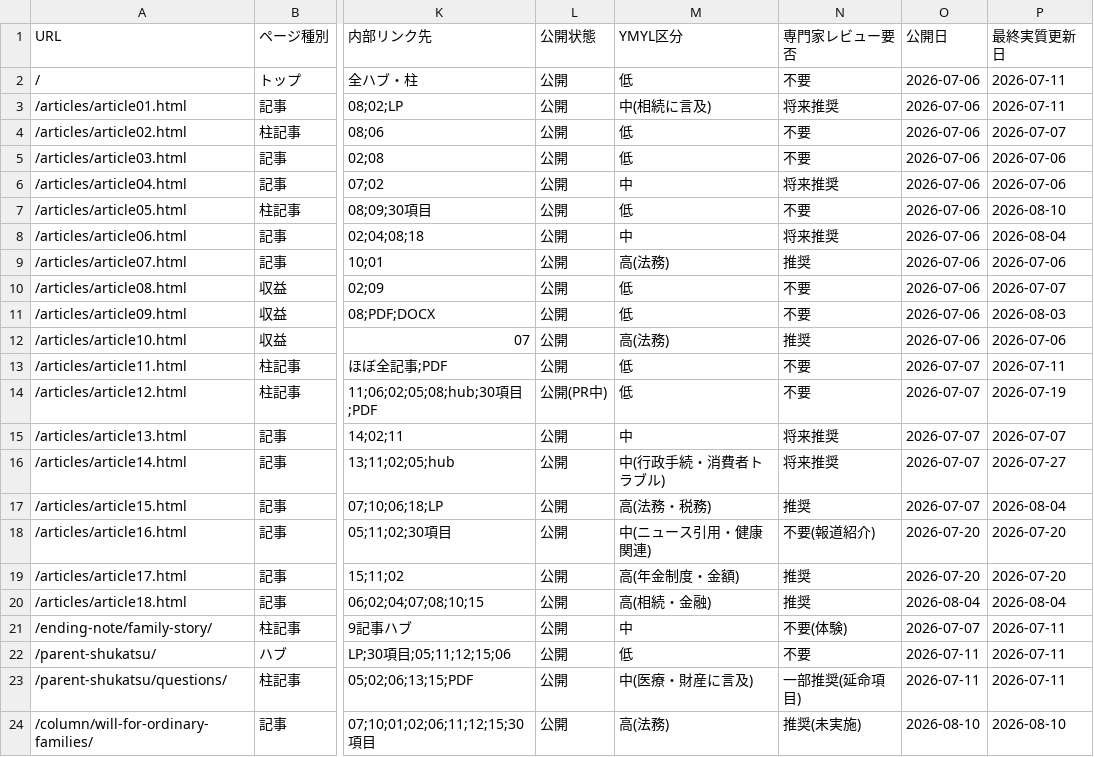
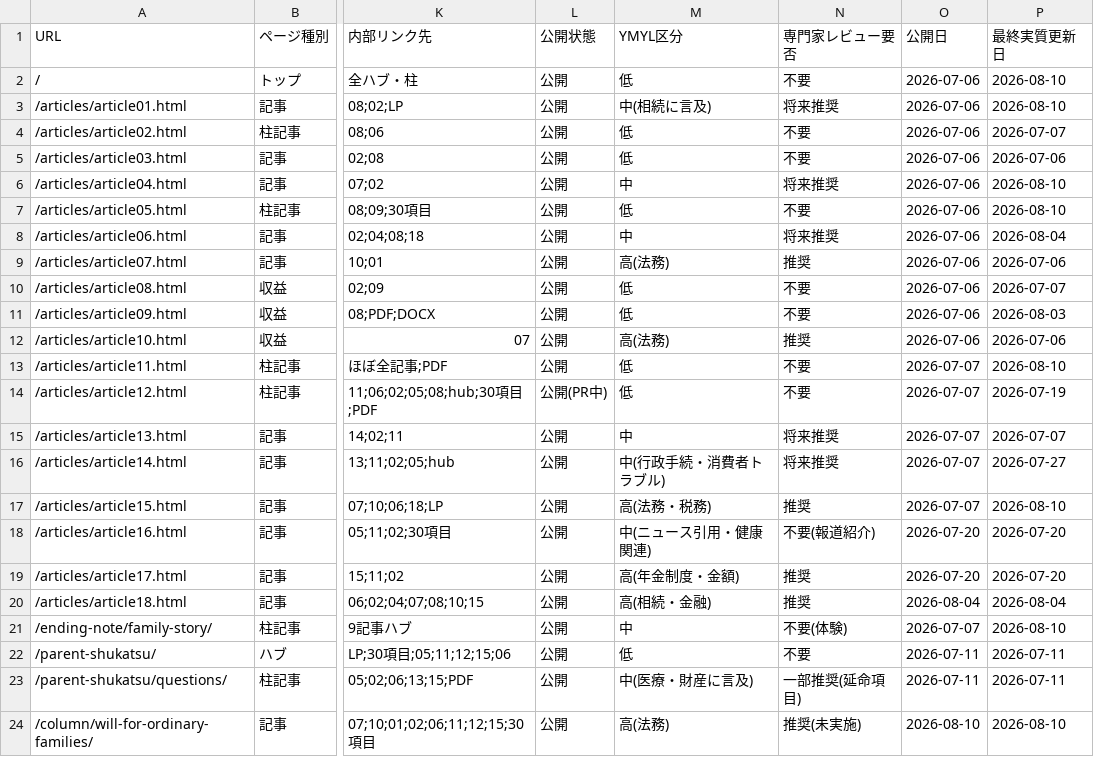
Before and after one commit to tfqys680-jpg/shukatsu-site, a CSV file: docs/seo/keyword-map.csv, drawn as a sheet; only a part is shown, gaps mark what is left out; the diff names each change by its address in the sheet, - before the commit and + after, or states it on an @@ line.

```diff
--- a/docs/seo/keyword-map.csv
+++ b/docs/seo/keyword-map.csv
-P2:P3 (最終実質更新日): 2026-07-11
+P2:P3 (最終実質更新日): 2026-08-10
-P6 (最終実質更新日): 2026-07-06
+P6 (最終実質更新日): 2026-08-10
-P13 (最終実質更新日): 2026-07-11
+P13 (最終実質更新日): 2026-08-10
-P17 (最終実質更新日): 2026-08-04
+P17 (最終実質更新日): 2026-08-10
-P21 (最終実質更新日): 2026-07-11
+P21 (最終実質更新日): 2026-08-10
```
Also changed, not shown: docs/seo/content-inventory.csv, 14 other files.
